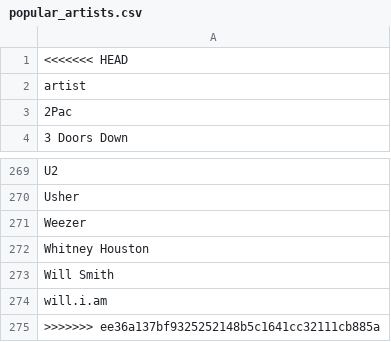
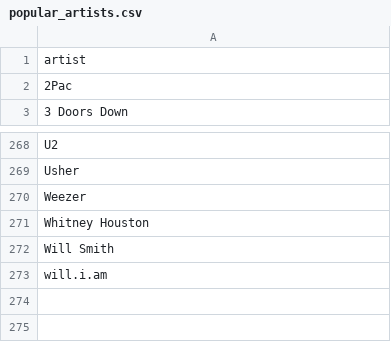
Before and after one commit to sammysunnyshine/TO-628-Final-Project, a CSV file: popular_artists.csv, drawn as a sheet; only a part is shown, gaps mark what is left out; the diff names each change by its address in the sheet, - before the commit and + after, or states it on an @@ line.

```diff
--- a/popular_artists.csv
+++ b/popular_artists.csv
-row 1: <<<<<<< HEAD
-row 275: >>>>>>> ee36a137bf9325252148b5c1641cc32111cb885a
```
Also changed, not shown: 1 other file.
